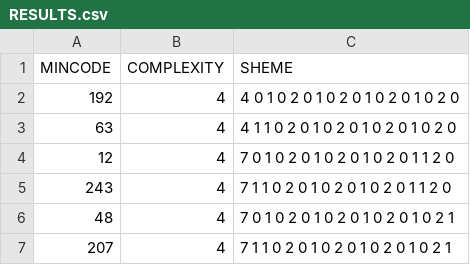
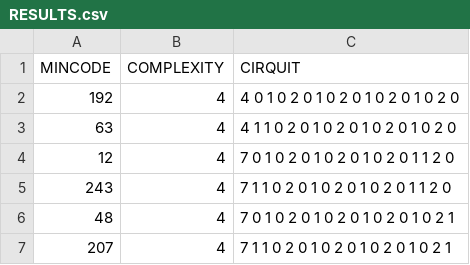
Before and after one commit to mishbash/IG_PROJECT, a CSV file: RESULTS.csv, drawn as a sheet; only a part is shown.

Commit message:
Update RESULTS.csv

```diff
--- a/RESULTS.csv
+++ b/RESULTS.csv
@@ -1,2 +1,2 @@
-MINCODE,COMPLEXITY,SHEME
+MINCODE,COMPLEXITY,CIRQUIT
 192,4,4 0 1 0 2 0 1 0 2 0 1 0 2 0 1 0 2 0
```
